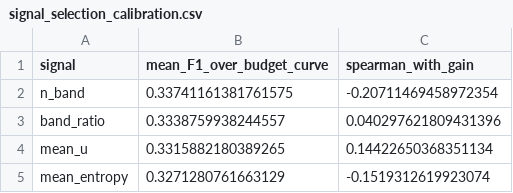
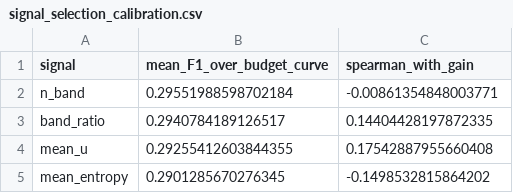
Before and after one commit to Jadyn-bragz/Research-Project, a CSV file: signal_selection_calibration.csv, drawn as a sheet.

```diff
--- a/signal_selection_calibration.csv
+++ b/signal_selection_calibration.csv
@@ -1,5 +1,5 @@
 signal,mean_F1_over_budget_curve,spearman_with_gain
-n_band,0.33741161381761575,-0.20711469458972354
-band_ratio,0.3338759938244557,0.040297621809431396
-mean_u,0.3315882180389265,0.14422650368351134
-mean_entropy,0.3271280761663129,-0.1519312619923074
+n_band,0.29551988598702184,-0.00861354848003771
+band_ratio,0.2940784189126517,0.14404428197872335
+mean_u,0.29255412603844355,0.17542887955660408
+mean_entropy,0.2901285670276345,-0.1498532815864202
```
Also changed, not shown: budget_curves_calibration.csv, policies_policy_test.csv, 3 other files.
